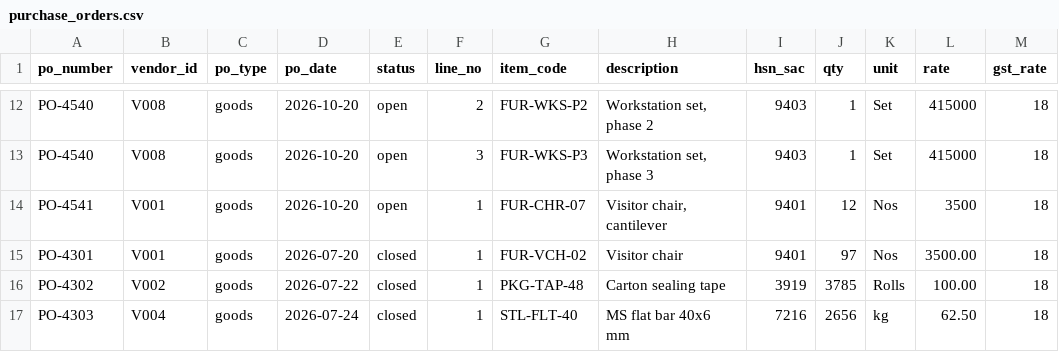
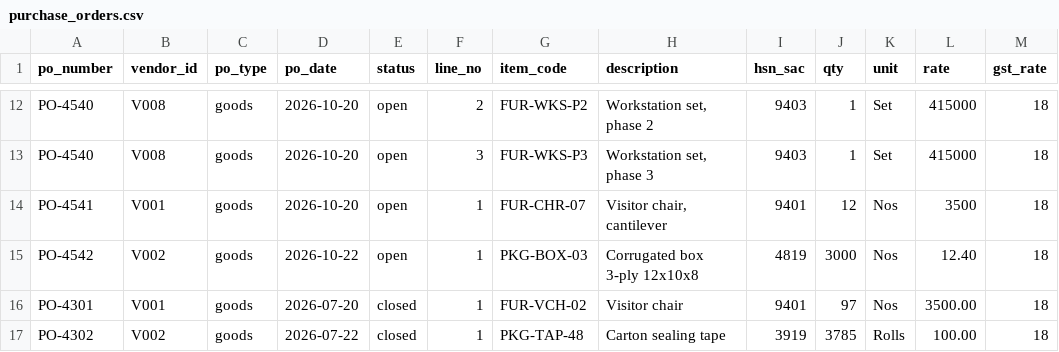
Before and after one commit to sh-yamm/Invoice-Automation-Agent, a CSV file: data/erp/purchase_orders.csv, drawn as a sheet; only a part is shown, gaps mark what is left out; the shorter side is filled out with more unchanged rows; the diff names each change by its address in the sheet, - before the commit and + after, or states it on an @@ line.

```diff
--- a/data/erp/purchase_orders.csv
+++ b/data/erp/purchase_orders.csv
+row 15: PO-4542 | V002 | goods | 2026-10-22 | open | 1 | PKG-BOX-03 | Corrugated box 3-ply 12x10x8 | 4819 | 3000 | Nos | 12.40 | 18
```
Also changed, not shown: data/erp/goods_receipts.csv, 55 other files.
